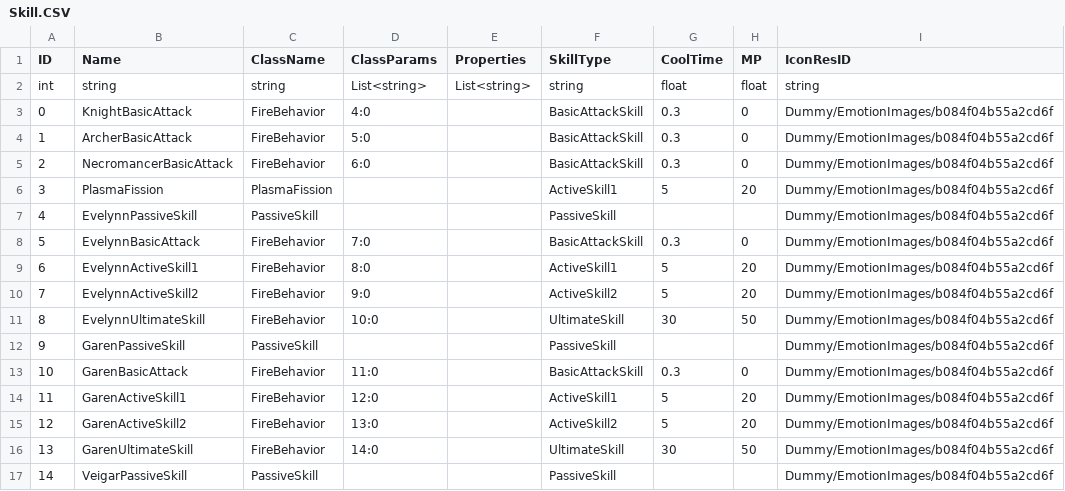
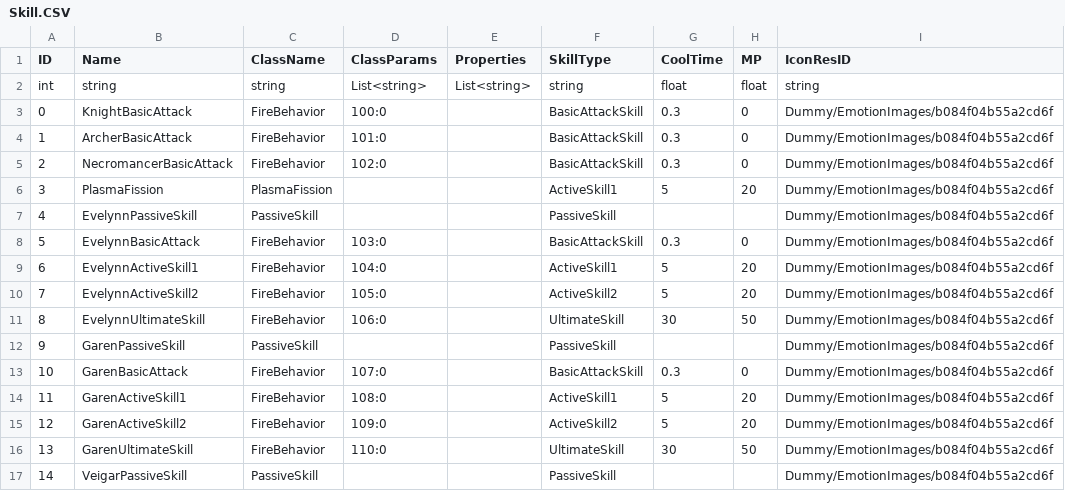
Before and after one commit to re5nardo/LeagueOfPhysical-Server, a CSV file: Assets/Resources/GeneratedCSVFile/Skill.CSV, drawn as a sheet; only a part is shown; the diff covers the shown part only.

```diff
--- a/Assets/Resources/GeneratedCSVFile/Skill.CSV
+++ b/Assets/Resources/GeneratedCSVFile/Skill.CSV
@@ -2,16 +2,16 @@ ID,Name,ClassName,ClassParams,Properties,SkillType,CoolTime,MP,IconResID
 int,string,string,List<string>,List<string>,string,float,float,string
-0,KnightBasicAttack,FireBehavior,4:0,,BasicAttackSkill,0.3,0,Dummy/EmotionImages/b084f04b55a2cd6f
-1,ArcherBasicAttack,FireBehavior,5:0,,BasicAttackSkill,0.3,0,Dummy/EmotionImages/b084f04b55a2cd6f
-2,NecromancerBasicAttack,FireBehavior,6:0,,BasicAttackSkill,0.3,0,Dummy/EmotionImages/b084f04b55a2cd6f
+0,KnightBasicAttack,FireBehavior,100:0,,BasicAttackSkill,0.3,0,Dummy/EmotionImages/b084f04b55a2cd6f
+1,ArcherBasicAttack,FireBehavior,101:0,,BasicAttackSkill,0.3,0,Dummy/EmotionImages/b084f04b55a2cd6f
+2,NecromancerBasicAttack,FireBehavior,102:0,,BasicAttackSkill,0.3,0,Dummy/EmotionImages/b084f04b55a2cd6f
 3,PlasmaFission,PlasmaFission,,,ActiveSkill1,5,20,Dummy/EmotionImages/b084f04b55a2cd6f
 4,EvelynnPassiveSkill,PassiveSkill,,,PassiveSkill,,,Dummy/EmotionImages/b084f04b55a2cd6f
-5,EvelynnBasicAttack,FireBehavior,7:0,,BasicAttackSkill,0.3,0,Dummy/EmotionImages/b084f04b55a2cd6f
-6,EvelynnActiveSkill1,FireBehavior,8:0,,ActiveSkill1,5,20,Dummy/EmotionImages/b084f04b55a2cd6f
-7,EvelynnActiveSkill2,FireBehavior,9:0,,ActiveSkill2,5,20,Dummy/EmotionImages/b084f04b55a2cd6f
-8,EvelynnUltimateSkill,FireBehavior,10:0,,UltimateSkill,30,50,Dummy/EmotionImages/b084f04b55a2cd6f
+5,EvelynnBasicAttack,FireBehavior,103:0,,BasicAttackSkill,0.3,0,Dummy/EmotionImages/b084f04b55a2cd6f
+6,EvelynnActiveSkill1,FireBehavior,104:0,,ActiveSkill1,5,20,Dummy/EmotionImages/b084f04b55a2cd6f
+7,EvelynnActiveSkill2,FireBehavior,105:0,,ActiveSkill2,5,20,Dummy/EmotionImages/b084f04b55a2cd6f
+8,EvelynnUltimateSkill,FireBehavior,106:0,,UltimateSkill,30,50,Dummy/EmotionImages/b084f04b55a2cd6f
 9,GarenPassiveSkill,PassiveSkill,,,PassiveSkill,,,Dummy/EmotionImages/b084f04b55a2cd6f
-10,GarenBasicAttack,FireBehavior,11:0,,BasicAttackSkill,0.3,0,Dummy/EmotionImages/b084f04b55a2cd6f
-11,GarenActiveSkill1,FireBehavior,12:0,,ActiveSkill1,5,20,Dummy/EmotionImages/b084f04b55a2cd6f
-12,GarenActiveSkill2,FireBehavior,13:0,,ActiveSkill2,5,20,Dummy/EmotionImages/b084f04b55a2cd6f
-13,GarenUltimateSkill,FireBehavior,14:0,,UltimateSkill,30,50,Dummy/EmotionImages/b084f04b55a2cd6f
+10,GarenBasicAttack,FireBehavior,107:0,,BasicAttackSkill,0.3,0,Dummy/EmotionImages/b084f04b55a2cd6f
+11,GarenActiveSkill1,FireBehavior,108:0,,ActiveSkill1,5,20,Dummy/EmotionImages/b084f04b55a2cd6f
+12,GarenActiveSkill2,FireBehavior,109:0,,ActiveSkill2,5,20,Dummy/EmotionImages/b084f04b55a2cd6f
+13,GarenUltimateSkill,FireBehavior,110:0,,UltimateSkill,30,50,Dummy/EmotionImages/b084f04b55a2cd6f
 14,VeigarPassiveSkill,PassiveSkill,,,PassiveSkill,,,Dummy/EmotionImages/b084f04b55a2cd6f
```
Also changed, not shown: 16 edited cells elsewhere in this file, Assets/Resources/GeneratedCSVFile/Behavior.CSV, 6 other files.
